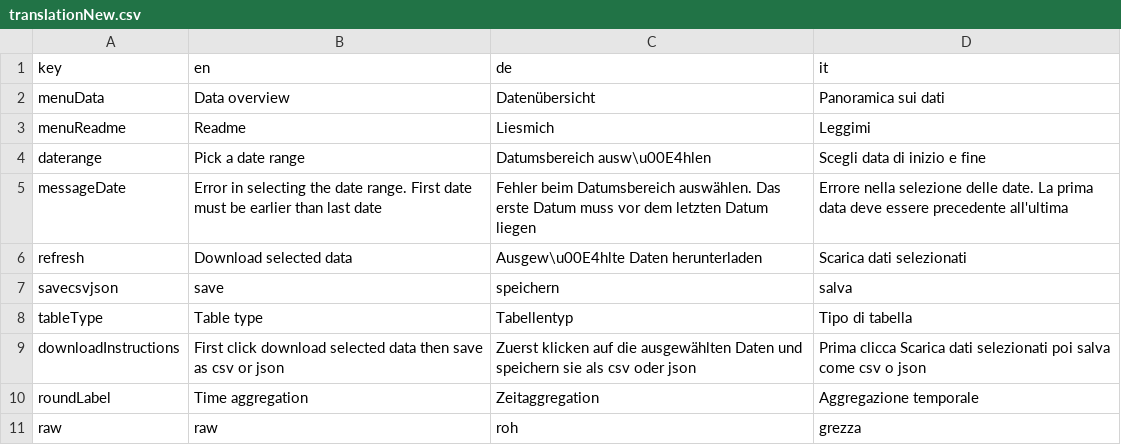
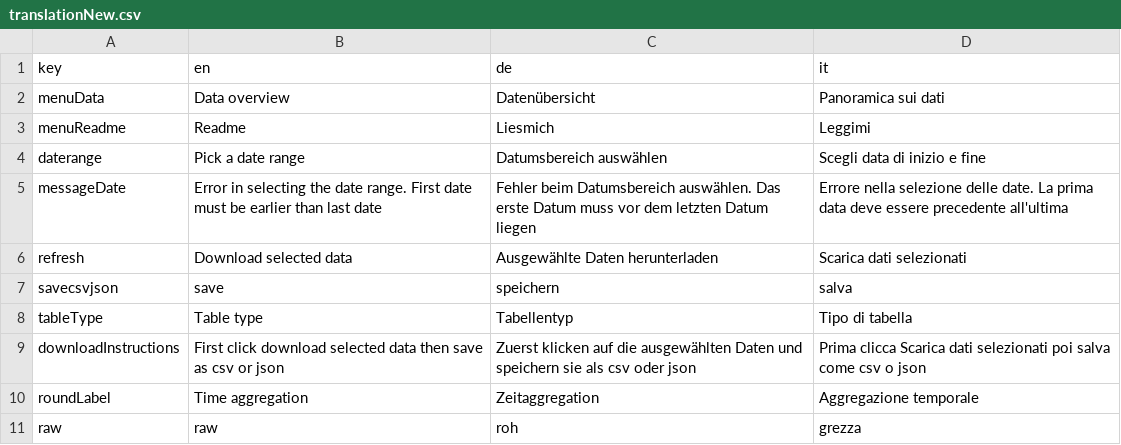
Before and after one commit to GiulioGenova/MeteoBrowser, a CSV file: app/translationNew.csv, drawn as a sheet; only a part is shown.

Commit message:
Add files via upload

```diff
--- a/app/translationNew.csv
+++ b/app/translationNew.csv
@@ -3,5 +3,5 @@ menuData,Data overview,Datenübersicht,Panoramica sui dati
 menuReadme,Readme,Liesmich,Leggimi
-daterange,Pick a date range,Datumsbereich ausw\u00E4hlen,Scegli data di inizio e fine
+daterange,Pick a date range,Datumsbereich auswählen,Scegli data di inizio e fine
 messageDate,Error in selecting the date range. First date must be earlier than last date,Fehler beim Datumsbereich auswählen. Das erste Datum muss vor dem letzten Datum liegen,Errore nella selezione delle date. La prima data deve essere precedente all'ultima
-refresh,Download selected data,Ausgew\u00E4hlte Daten herunterladen,Scarica dati selezionati
+refresh,Download selected data,Ausgewählte Daten herunterladen,Scarica dati selezionati
 savecsvjson,save,speichern,salva
```
